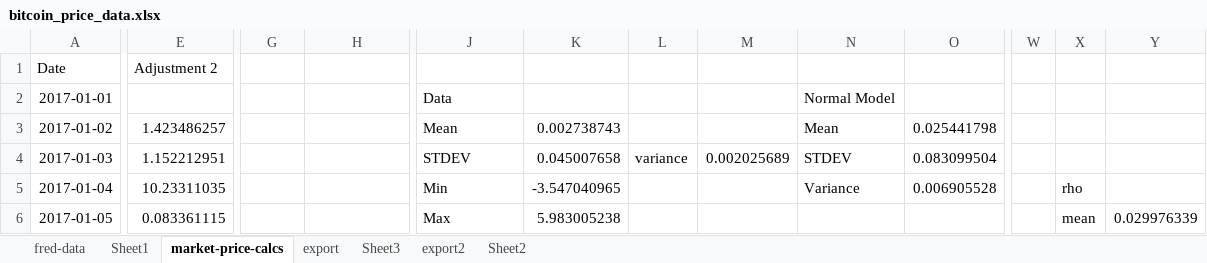
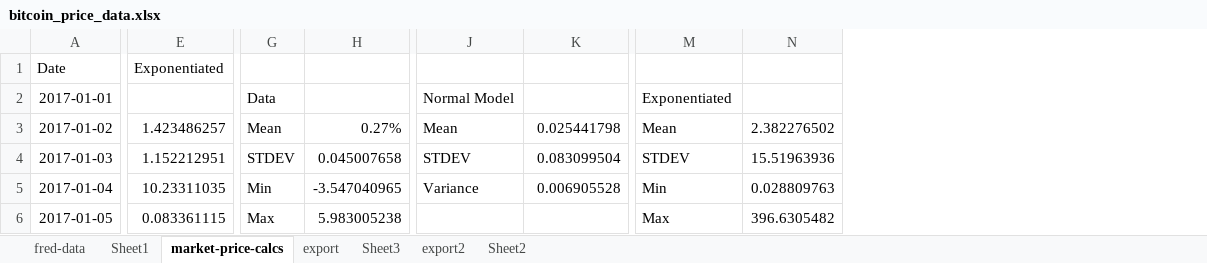
Before and after one commit to LongSimple/ECON-4008-Macro-Modeling, an Excel workbook: Code/Project/Data/bitcoin_price_data.xlsx, sheet market-price-calcs, drawn as a sheet; only a part is shown, gaps mark what is left out; values as stored, in another font and other column widths than the file's, no borders; charts and pictures not drawn; removed rows and columns are numbered as before the commit, all else as after; the diff covers the shown part only; the diff names each change by its address in the sheet, - before the commit and + after, or states it on an @@ line.

```diff
--- a/Code/Project/Data/bitcoin_price_data.xlsx (sheet market-price-calcs)
+++ b/Code/Project/Data/bitcoin_price_data.xlsx (sheet market-price-calcs)
-column L, row 4: variance
-column M, row 4: 0.002025689
-column O, rows 3-5: 0.025441798 | 0.083099504 | 0.006905528
-column W, empty
-column X, rows 5-6: rho | mean
-column Y, row 6: 0.029976339
+column N, rows 3-6: 2.382276502 | 15.51963936 | 0.028809763 | 396.6305482
-E1: Adjustment 2
+E1: Exponentiated
-G2: (empty)
+G2: Data
-J2: Data
+J2: Normal Model
-M2: Normal Model
+M2: Exponentiated
-G3: (empty)
+G3: Mean
-H3: (empty)
+H3: 0.27%
-K3: 0.002738743
+K3: 0.025441798
-G4: (empty)
+G4: STDEV
-H4: (empty)
+H4: 0.045007658
-K4: 0.045007658
+K4: 0.083099504
-G5: (empty)
+G5: Min
-H5: (empty)
+H5: -3.547040965
-J5: Min
+J5: Variance
-K5: -3.547040965
+K5: 0.006905528
-M5: Variance
+M5: Min
-G6: (empty)
+G6: Max
-H6: (empty)
+H6: 5.983005238
-J6: Max
+J6: (empty)
-K6: 5.983005238
+K6: (empty)
-M6: (empty)
+M6: Max
```
Also changed, not shown: 1 added column, 7 removed columns and 11 edited cells elsewhere in this sheet, formulas that keep their value, charts or pictures, Code/Project/Data/markovchain.xlsx, 14 other files.
